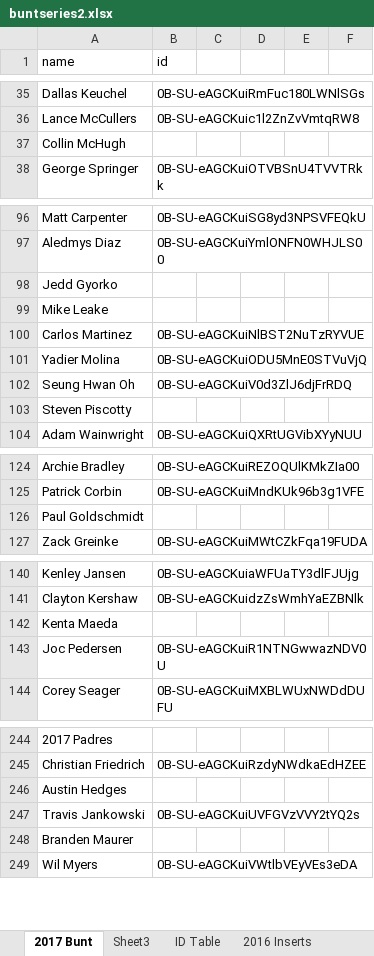
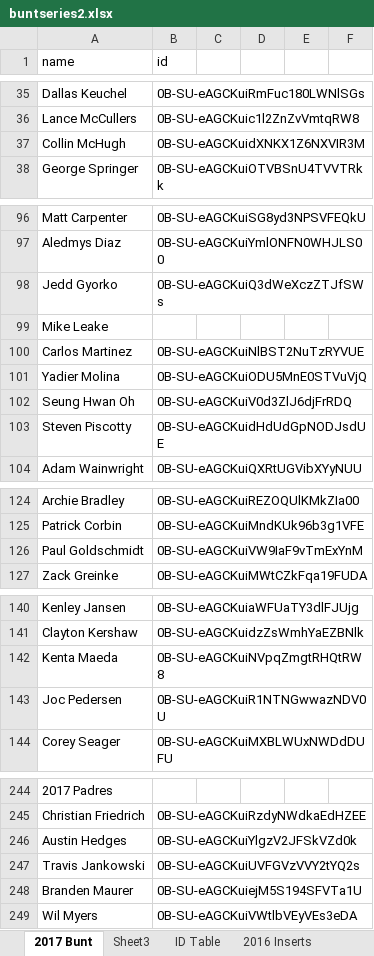
Before and after one commit to Wolfbane50/myApp, an Excel workbook: buntseries2.xlsx, sheet 2017 Bunt, drawn as a sheet; only a part is shown, gaps mark what is left out; values as stored, in another font and other column widths than the file's, no borders; conditional formats not drawn; the diff covers the shown part only; the diff names each change by its address in the sheet, - before the commit and + after, or states it on an @@ line.

Commit message:
Bunt updates

```diff
--- a/buntseries2.xlsx (sheet 2017 Bunt)
+++ b/buntseries2.xlsx (sheet 2017 Bunt)
-B37 (id): (empty)
+B37 (id): 0B-SU-eAGCKuidXNKX1Z6NXVIR3M
-B98 (id): (empty)
+B98 (id): 0B-SU-eAGCKuiQ3dWeXczZTJfSWs
-B103 (id): (empty)
+B103 (id): 0B-SU-eAGCKuidHdUdGpNODJsdUE
-B126 (id): (empty)
+B126 (id): 0B-SU-eAGCKuiVW9IaF9vTmExYnM
-B142 (id): (empty)
+B142 (id): 0B-SU-eAGCKuiNVpqZmgtRHQtRW8
-B246 (id): (empty)
+B246 (id): 0B-SU-eAGCKuiYlgzV2JFSkVZd0k
-B248 (id): (empty)
+B248 (id): 0B-SU-eAGCKuiejM5S194SFVTa1U
```
Also changed, not shown: 2 edited cells elsewhere in this sheet, sheet Sheet3.
